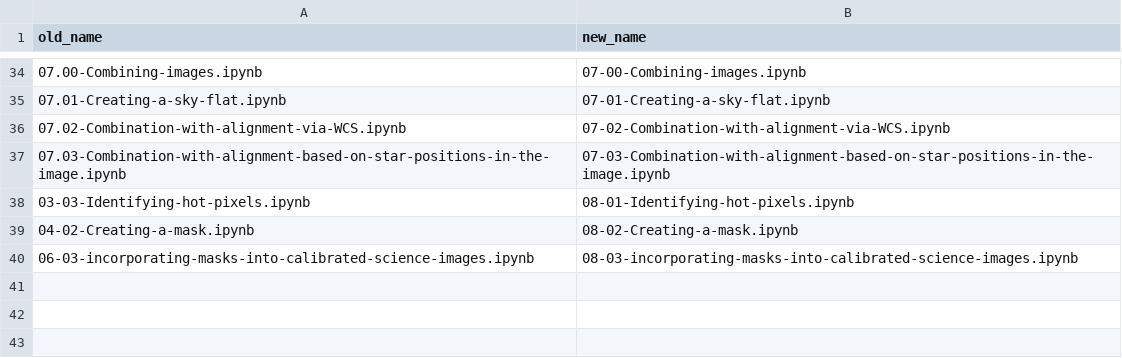
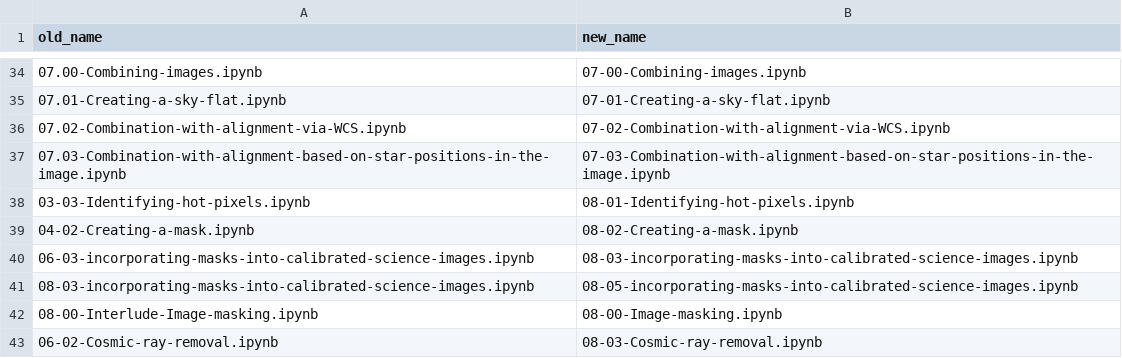
Before and after one commit to astropy/ccd-reduction-and-photometry-guide, a CSV file: notebooks/old-and-new-names.csv, drawn as a sheet; only a part is shown, gaps mark what is left out.

Commit message:
Update list of notebook renames

```diff
--- a/notebooks/old-and-new-names.csv
+++ b/notebooks/old-and-new-names.csv
@@ -40 +40,4 @@ old_name,new_name
 06-03-incorporating-masks-into-calibrated-science-images.ipynb,08-03-incorporating-masks-into-calibrated-science-images.ipynb
+08-03-incorporating-masks-into-calibrated-science-images.ipynb,08-05-incorporating-masks-into-calibrated-science-images.ipynb
+08-00-Interlude-Image-masking.ipynb,08-00-Image-masking.ipynb
+06-02-Cosmic-ray-removal.ipynb,08-03-Cosmic-ray-removal.ipynb
```
